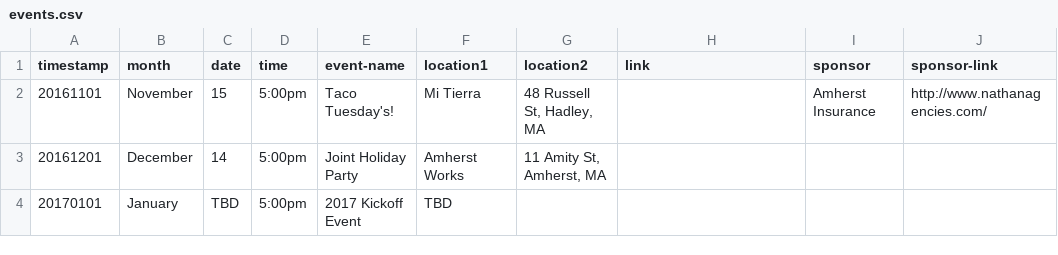
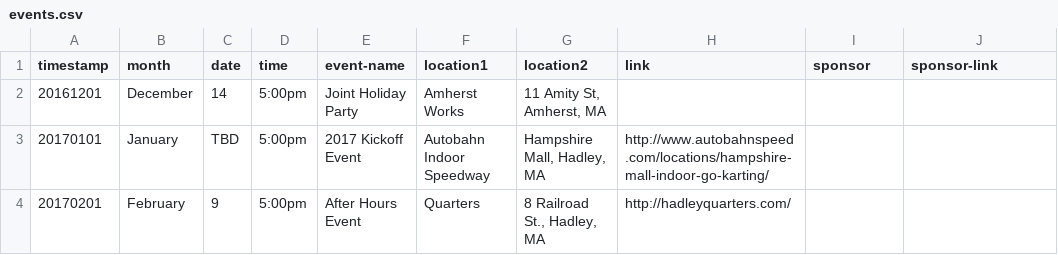
Before and after one commit to clearbold/ayp, a CSV file: _data/events.csv, drawn as a sheet.

Commit message:
Update events.csv

```diff
--- a/_data/events.csv
+++ b/_data/events.csv
@@ -1,4 +1,4 @@
 "timestamp","month","date","time","event-name","location1","location2","link","sponsor","sponsor-link"
-"20161101","November","15","5:00pm","Taco Tuesday's!","Mi Tierra","48 Russell St, Hadley, MA","","Amherst Insurance","http://www.nathanagencies.com/"
 "20161201","December","14","5:00pm","Joint Holiday Party","Amherst Works","11 Amity St, Amherst, MA","","",""
-"20170101","January","TBD","5:00pm","2017 Kickoff Event","TBD","","","",""
+"20170101","January","TBD","5:00pm","2017 Kickoff Event","Autobahn Indoor Speedway","Hampshire Mall, Hadley, MA","http://www.autobahnspeed.com/locations/hampshire-mall-indoor-go-karting/","",""
+"20170201","February","9","5:00pm","After Hours Event","Quarters","8 Railroad St., Hadley, MA","http://hadleyquarters.com/","",""
```
